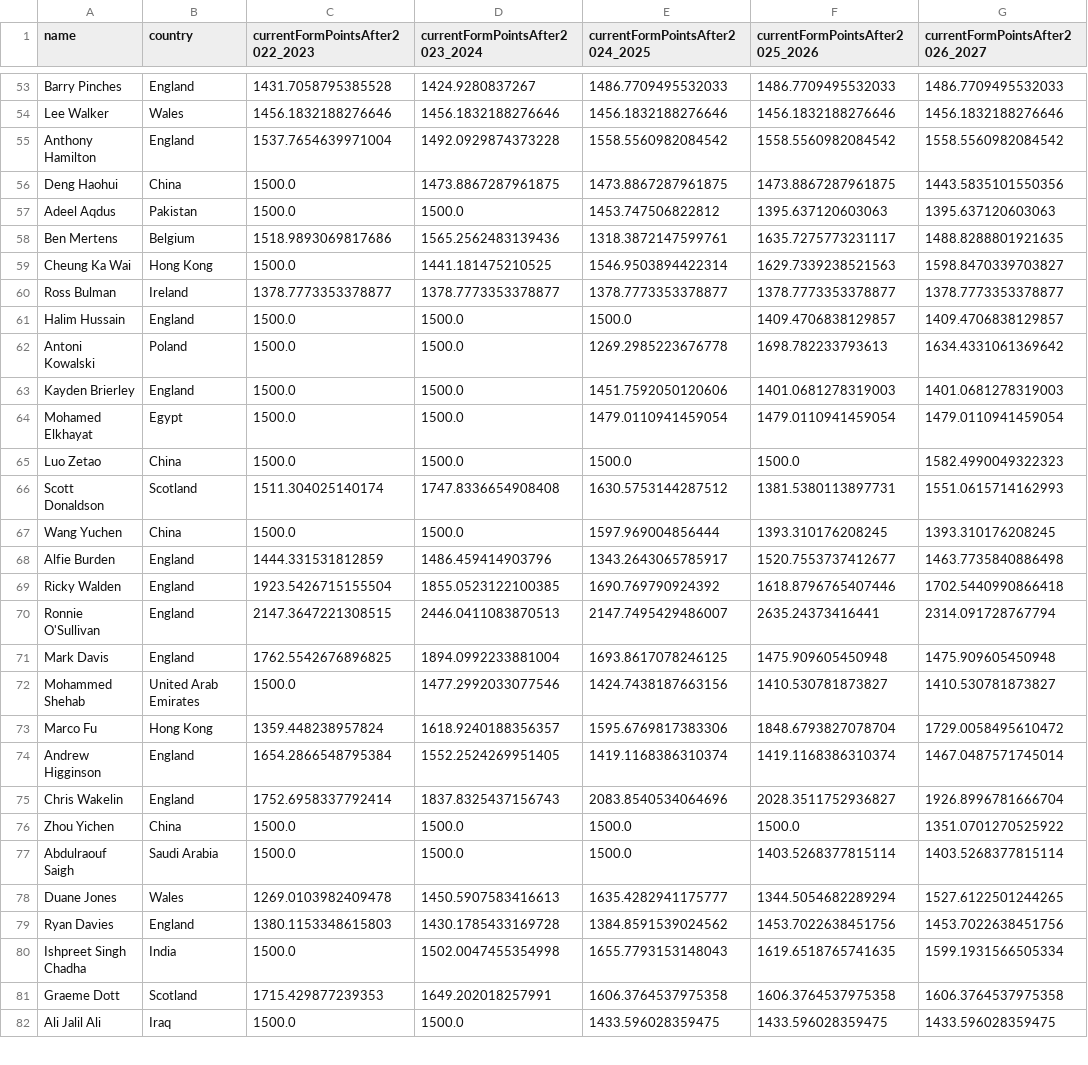
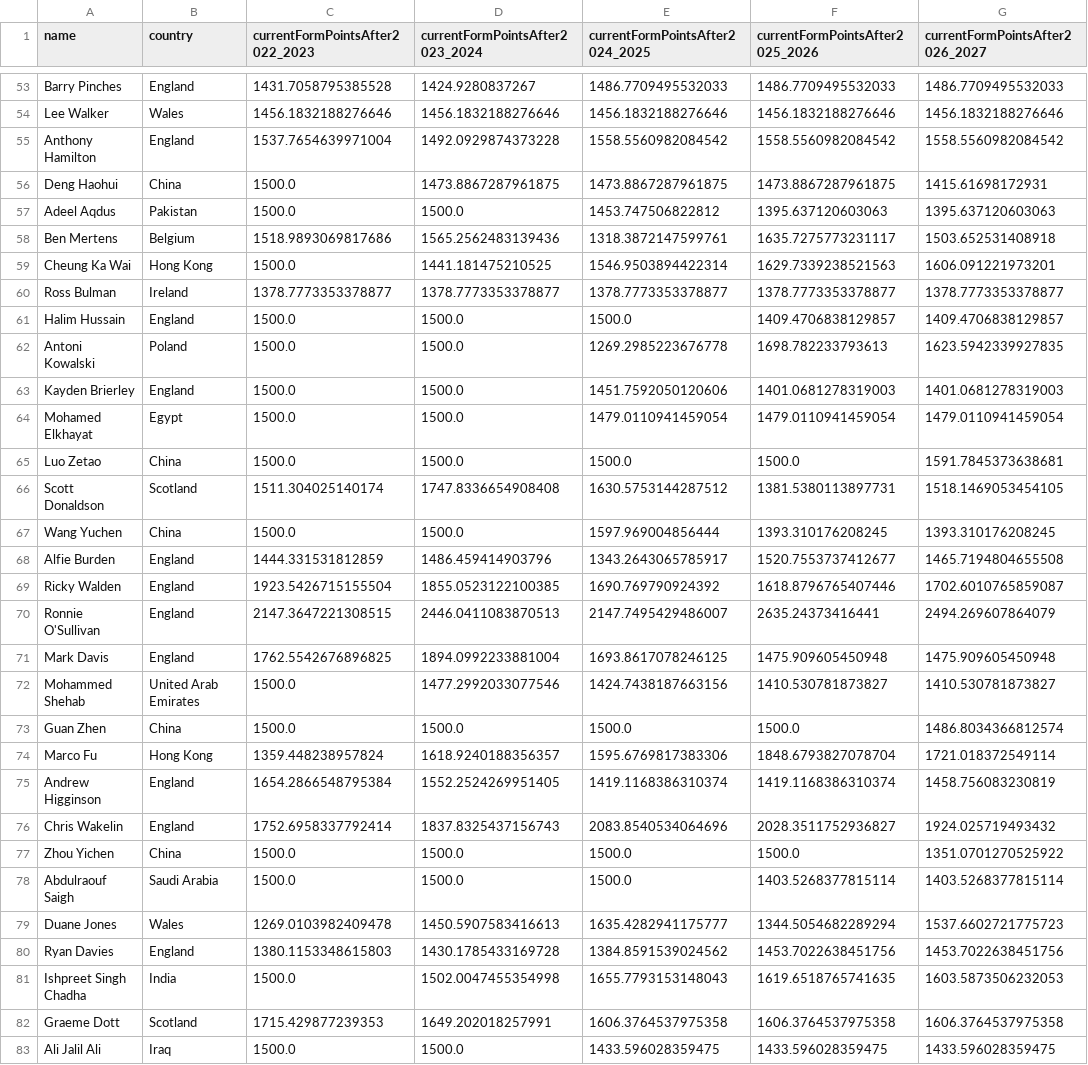
Before and after one commit to Fredfreddo/SnookerDashboardPipeline, a CSV file: O3players_final.csv, drawn as a sheet; only a part is shown, gaps mark what is left out; the diff covers the shown part only.

```diff
--- a/O3players_final.csv
+++ b/O3players_final.csv
@@ -55,27 +55,28 @@ Lee Walker,Wales,1456.1832188276646,1456.1832188276646,1456.1832188276646,1456.1
 Anthony Hamilton,"England",1537.7654639971004,1492.0929874373228,1558.5560982084542,1558.5560982084542,1558.5560982084542
-Deng Haohui,China,1500.0,1473.8867287961875,1473.8867287961875,1473.8867287961875,1443.5835101550356
+Deng Haohui,China,1500.0,1473.8867287961875,1473.8867287961875,1473.8867287961875,1415.61698172931
 Adeel Aqdus,Pakistan,1500.0,1500.0,1453.747506822812,1395.637120603063,1395.637120603063
-Ben Mertens,"Belgium",1518.9893069817686,1565.2562483139436,1318.3872147599761,1635.7275773231117,1488.8288801921635
-Cheung Ka Wai,Hong Kong,1500.0,1441.181475210525,1546.9503894422314,1629.7339238521563,1598.8470339703827
+Ben Mertens,"Belgium",1518.9893069817686,1565.2562483139436,1318.3872147599761,1635.7275773231117,1503.652531408918
+Cheung Ka Wai,Hong Kong,1500.0,1441.181475210525,1546.9503894422314,1629.7339238521563,1606.091221973201
 Ross Bulman,Ireland,1378.7773353378877,1378.7773353378877,1378.7773353378877,1378.7773353378877,1378.7773353378877
 Halim Hussain,England,1500.0,1500.0,1500.0,1409.4706838129857,1409.4706838129857
-Antoni Kowalski,Poland,1500.0,1500.0,1269.2985223676778,1698.782233793613,1634.4331061369642
+Antoni Kowalski,Poland,1500.0,1500.0,1269.2985223676778,1698.782233793613,1623.5942339927835
 Kayden Brierley,England,1500.0,1500.0,1451.7592050120606,1401.0681278319003,1401.0681278319003
 Mohamed Elkhayat,Egypt,1500.0,1500.0,1479.0110941459054,1479.0110941459054,1479.0110941459054
-Luo Zetao,China,1500.0,1500.0,1500.0,1500.0,1582.4990049322323
-Scott Donaldson,"Scotland",1511.304025140174,1747.8336654908408,1630.5753144287512,1381.5380113897731,1551.0615714162993
+Luo Zetao,China,1500.0,1500.0,1500.0,1500.0,1591.7845373638681
+Scott Donaldson,"Scotland",1511.304025140174,1747.8336654908408,1630.5753144287512,1381.5380113897731,1518.1469053454105
 Wang Yuchen,China,1500.0,1500.0,1597.969004856444,1393.310176208245,1393.310176208245
-Alfie Burden,"England",1444.331531812859,1486.459414903796,1343.2643065785917,1520.7553737412677,1463.7735840886498
-Ricky Walden,"England",1923.5426715155504,1855.0523122100385,1690.769790924392,1618.8796765407446,1702.5440990866418
-Ronnie O'Sullivan,"England",2147.3647221308515,2446.0411083870513,2147.7495429486007,2635.24373416441,2314.091728767794
+Alfie Burden,"England",1444.331531812859,1486.459414903796,1343.2643065785917,1520.7553737412677,1465.7194804655508
+Ricky Walden,"England",1923.5426715155504,1855.0523122100385,1690.769790924392,1618.8796765407446,1702.6010765859087
+Ronnie O'Sullivan,"England",2147.3647221308515,2446.0411083870513,2147.7495429486007,2635.24373416441,2494.269607864079
 Mark Davis,"England",1762.5542676896825,1894.0992233881004,1693.8617078246125,1475.909605450948,1475.909605450948
 Mohammed Shehab,United Arab Emirates,1500.0,1477.2992033077546,1424.7438187663156,1410.530781873827,1410.530781873827
-Marco Fu,"Hong Kong",1359.448238957824,1618.9240188356357,1595.6769817383306,1848.6793827078704,1729.0058495610472
-Andrew Higginson,England,1654.2866548795384,1552.2524269951405,1419.1168386310374,1419.1168386310374,1467.0487571745014
-Chris Wakelin,"England",1752.6958337792414,1837.8325437156743,2083.8540534064696,2028.3511752936827,1926.8996781666704
+Guan Zhen,China,1500.0,1500.0,1500.0,1500.0,1486.8034366812574
+Marco Fu,"Hong Kong",1359.448238957824,1618.9240188356357,1595.6769817383306,1848.6793827078704,1721.018372549114
+Andrew Higginson,England,1654.2866548795384,1552.2524269951405,1419.1168386310374,1419.1168386310374,1458.756083230819
+Chris Wakelin,"England",1752.6958337792414,1837.8325437156743,2083.8540534064696,2028.3511752936827,1924.025719493432
 Zhou Yichen,China,1500.0,1500.0,1500.0,1500.0,1351.0701270525922
 Abdulraouf Saigh,Saudi Arabia,1500.0,1500.0,1500.0,1403.5268377815114,1403.5268377815114
-Duane Jones,"Wales",1269.0103982409478,1450.5907583416613,1635.4282941175777,1344.5054682289294,1527.6122501244265
+Duane Jones,"Wales",1269.0103982409478,1450.5907583416613,1635.4282941175777,1344.5054682289294,1537.6602721775723
 Ryan Davies,England,1380.1153348615803,1430.1785433169728,1384.8591539024562,1453.7022638451756,1453.7022638451756
-Ishpreet Singh Chadha,India,1500.0,1502.0047455354998,1655.7793153148043,1619.6518765741635,1599.1931566505334
+Ishpreet Singh Chadha,India,1500.0,1502.0047455354998,1655.7793153148043,1619.6518765741635,1603.5873506232053
 Graeme Dott,"Scotland",1715.429877239353,1649.202018257991,1606.3764537975358,1606.3764537975358,1606.3764537975358
```
Also changed, not shown: 146 edited cells elsewhere in this file, O3players_score_history.csv, players_final.csv, 4 other files.
